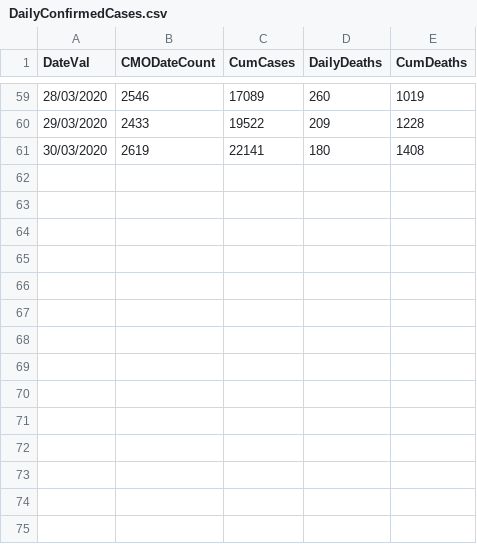
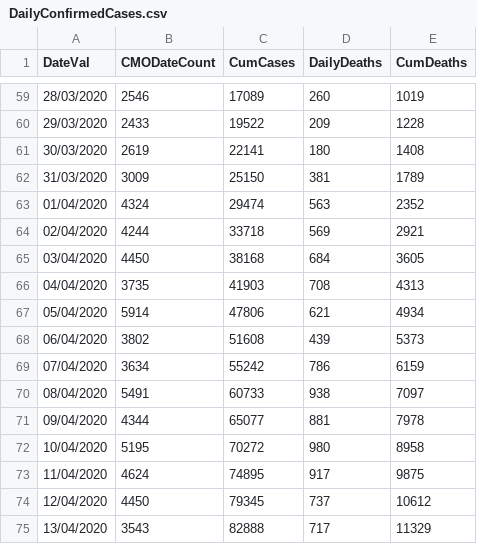
Before and after one commit to dtlloyd/Python_scripts, a CSV file: Covid-19 Infection Rate/Fits to data/DailyConfirmedCases.csv, drawn as a sheet; only a part is shown, gaps mark what is left out; the diff names each change by its address in the sheet, - before the commit and + after, or states it on an @@ line.

Commit message:
Add files via upload
Updated datasets as of 14-04-2020. "DailyConfirmedCases.csv" now discontinued.

```diff
--- a/Covid-19 Infection Rate/Fits to data/DailyConfirmedCases.csv
+++ b/Covid-19 Infection Rate/Fits to data/DailyConfirmedCases.csv
+row 62: 31/03/2020 | 3009 | 25150 | 381 | 1789
+row 63: 01/04/2020 | 4324 | 29474 | 563 | 2352
+row 64: 02/04/2020 | 4244 | 33718 | 569 | 2921
+row 65: 03/04/2020 | 4450 | 38168 | 684 | 3605
+row 66: 04/04/2020 | 3735 | 41903 | 708 | 4313
+row 67: 05/04/2020 | 5914 | 47806 | 621 | 4934
+row 68: 06/04/2020 | 3802 | 51608 | 439 | 5373
+row 69: 07/04/2020 | 3634 | 55242 | 786 | 6159
+row 70: 08/04/2020 | 5491 | 60733 | 938 | 7097
+row 71: 09/04/2020 | 4344 | 65077 | 881 | 7978
+row 72: 10/04/2020 | 5195 | 70272 | 980 | 8958
+row 73: 11/04/2020 | 4624 | 74895 | 917 | 9875
+row 74: 12/04/2020 | 4450 | 79345 | 737 | 10612
+row 75: 13/04/2020 | 3543 | 82888 | 717 | 11329
```
Also changed, not shown: 1 other file.
